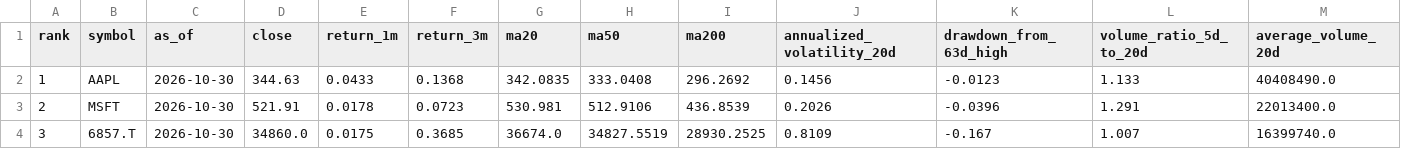
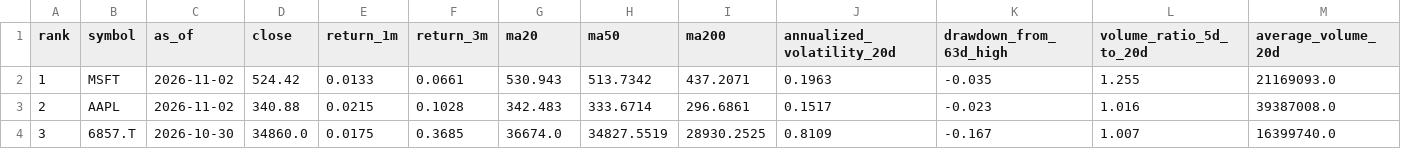
Before and after one commit to tetenofu/future-stock-radar, a CSV file: reports/latest_top_candidates.csv, drawn as a sheet; only a part is shown; the diff covers the shown part only; the diff names each change by its address in the sheet, - before the commit and + after, or states it on an @@ line.

```diff
--- a/reports/latest_top_candidates.csv
+++ b/reports/latest_top_candidates.csv
-B2 (symbol): AAPL
+B2 (symbol): MSFT
-C2:C3 (as_of): 2026-10-30
+C2:C3 (as_of): 2026-11-02
-D2 (close): 344.63
+D2 (close): 524.42
-E2 (return_1m): 0.0433
+E2 (return_1m): 0.0133
-F2 (return_3m): 0.1368
+F2 (return_3m): 0.0661
-G2 (ma20): 342.0835
+G2 (ma20): 530.943
-H2 (ma50): 333.0408
+H2 (ma50): 513.7342
-I2 (ma200): 296.2692
+I2 (ma200): 437.2071
-J2 (annualized_volatility_20d): 0.1456
+J2 (annualized_volatility_20d): 0.1963
-K2 (drawdown_from_63d_high): -0.0123
+K2 (drawdown_from_63d_high): -0.035
-L2 (volume_ratio_5d_to_20d): 1.133
+L2 (volume_ratio_5d_to_20d): 1.255
-M2 (average_volume_20d): 40408490.0
+M2 (average_volume_20d): 21169093.0
-B3 (symbol): MSFT
+B3 (symbol): AAPL
-D3 (close): 521.91
+D3 (close): 340.88
-E3 (return_1m): 0.0178
+E3 (return_1m): 0.0215
-F3 (return_3m): 0.0723
+F3 (return_3m): 0.1028
-G3 (ma20): 530.981
+G3 (ma20): 342.483
-H3 (ma50): 512.9106
+H3 (ma50): 333.6714
-I3 (ma200): 436.8539
+I3 (ma200): 296.6861
-J3 (annualized_volatility_20d): 0.2026
+J3 (annualized_volatility_20d): 0.1517
-K3 (drawdown_from_63d_high): -0.0396
+K3 (drawdown_from_63d_high): -0.023
-L3 (volume_ratio_5d_to_20d): 1.291
+L3 (volume_ratio_5d_to_20d): 1.016
-M3 (average_volume_20d): 22013400.0
+M3 (average_volume_20d): 39387008.0
```
Also changed, not shown: 120 edited cells elsewhere in this file, data/latest_watchlist.csv, data/prediction_history.csv, 6 other files.
